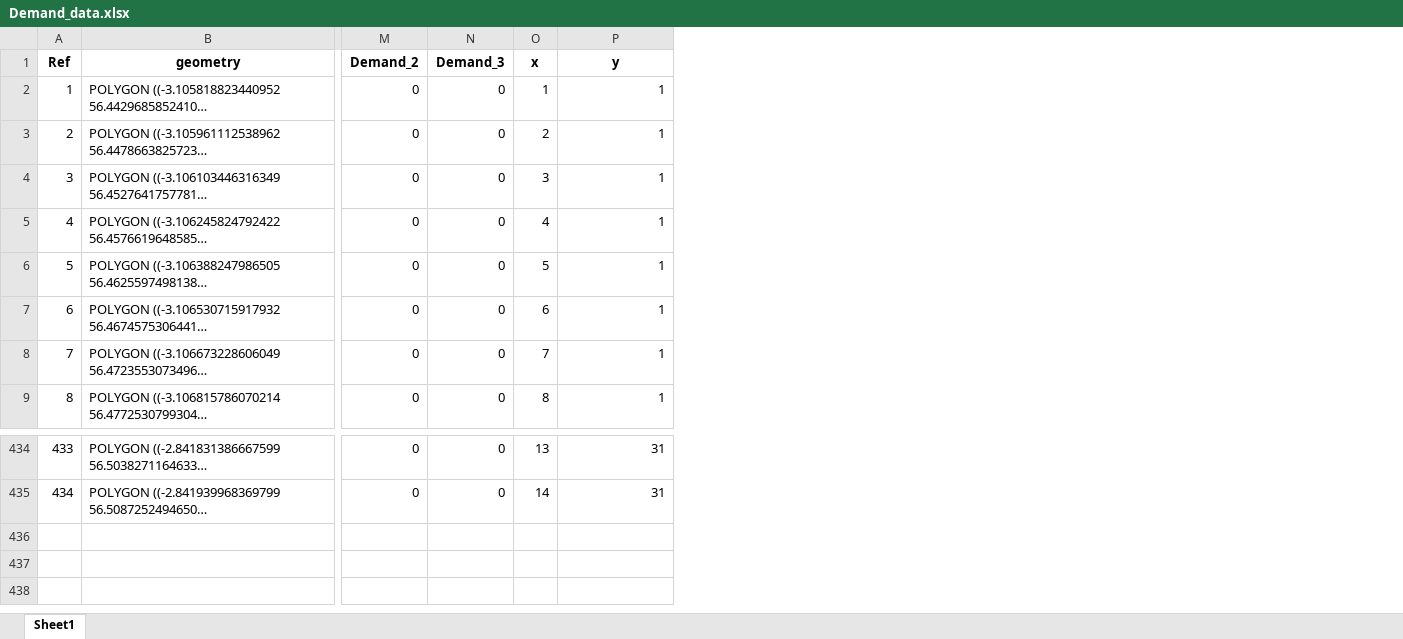
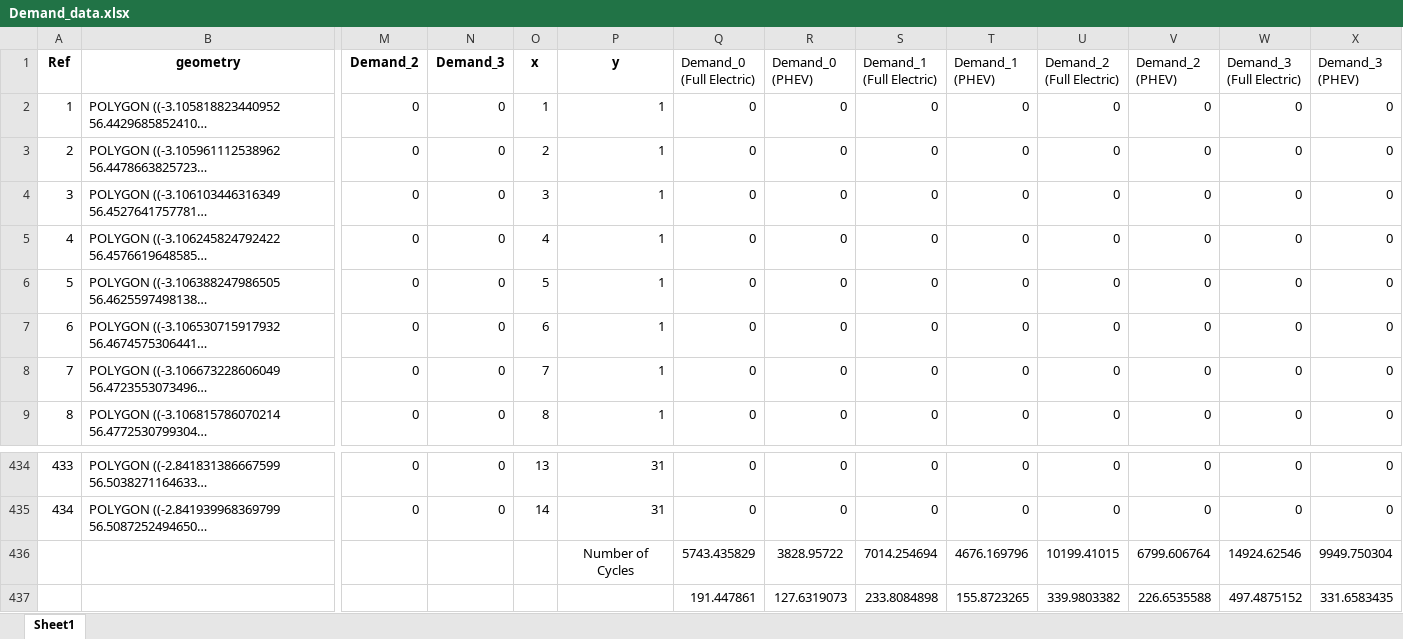
Before and after one commit to simocc/MMCS_project, an Excel workbook: Demand_data.xlsx, sheet Sheet1, drawn as a sheet; only a part is shown, gaps mark what is left out; long unchanged cells end in …; values as stored, in another font and other column widths than the file's, no borders; rows hold the shown columns only; the diff names each change by its address in the sheet, - before the commit and + after, or states it on an @@ line.

Commit message:
demand_cycle

```diff
--- a/Demand_data.xlsx (sheet Sheet1)
+++ b/Demand_data.xlsx (sheet Sheet1)
+column Q (Demand_0 (Full Electric)), rows 2-9: all 0; rows 434-435: 0 | 0
+column R (Demand_0 (PHEV)), rows 2-9: all 0; rows 434-435: 0 | 0
+column S (Demand_1 (Full Electric)), rows 2-9: all 0; rows 434-435: 0 | 0
+column T (Demand_1 (PHEV)), rows 2-9: all 0; rows 434-435: 0 | 0
+column U (Demand_2 (Full Electric)), rows 2-9: all 0; rows 434-435: 0 | 0
+column V (Demand_2 (PHEV)), rows 2-9: all 0; rows 434-435: 0 | 0
+column W (Demand_3 (Full Electric)), rows 2-9: all 0; rows 434-435: 0 | 0
+column X (Demand_3 (PHEV)), rows 2-9: all 0; rows 434-435: 0 | 0
+row 436:  |  |  |  |  | Number of Cycles | 5743.435829 | 3828.95722 | 7014.254694 | 4676.169796 | 10199.41015 | 6799.606764 | 14924.62546 | 9949.750304
+row 437:  |  |  |  |  |  | 191.447861 | 127.6319073 | 233.8084898 | 155.8723265 | 339.9803382 | 226.6535588 | 497.4875152 | 331.6583435
```
